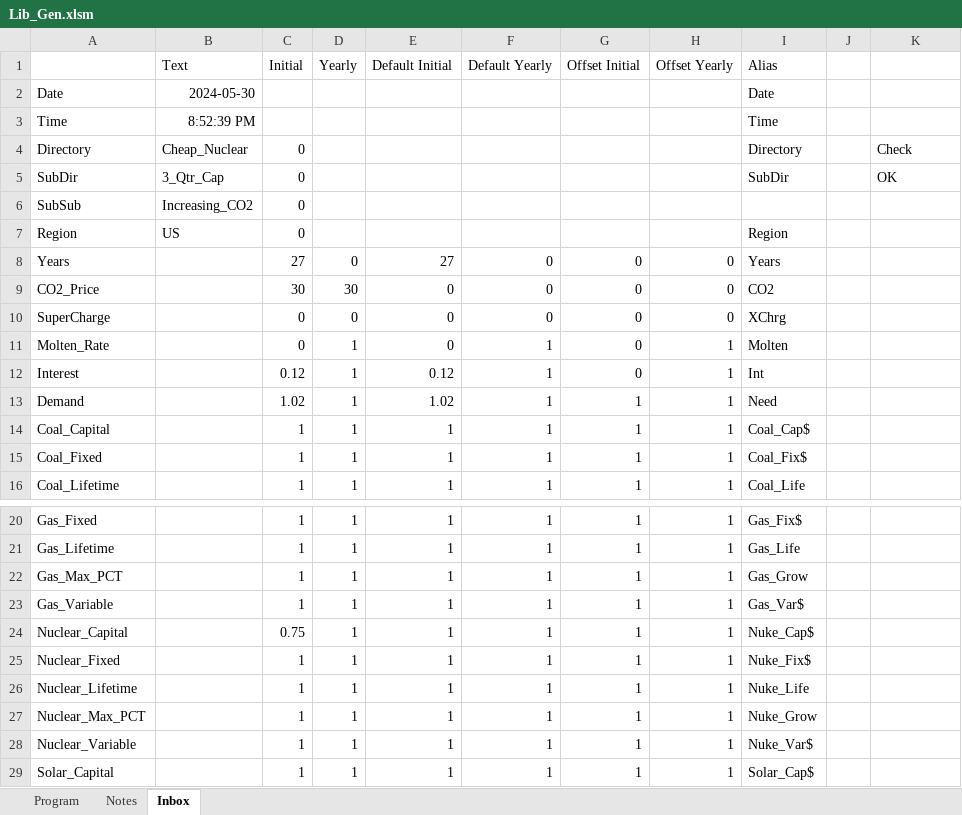
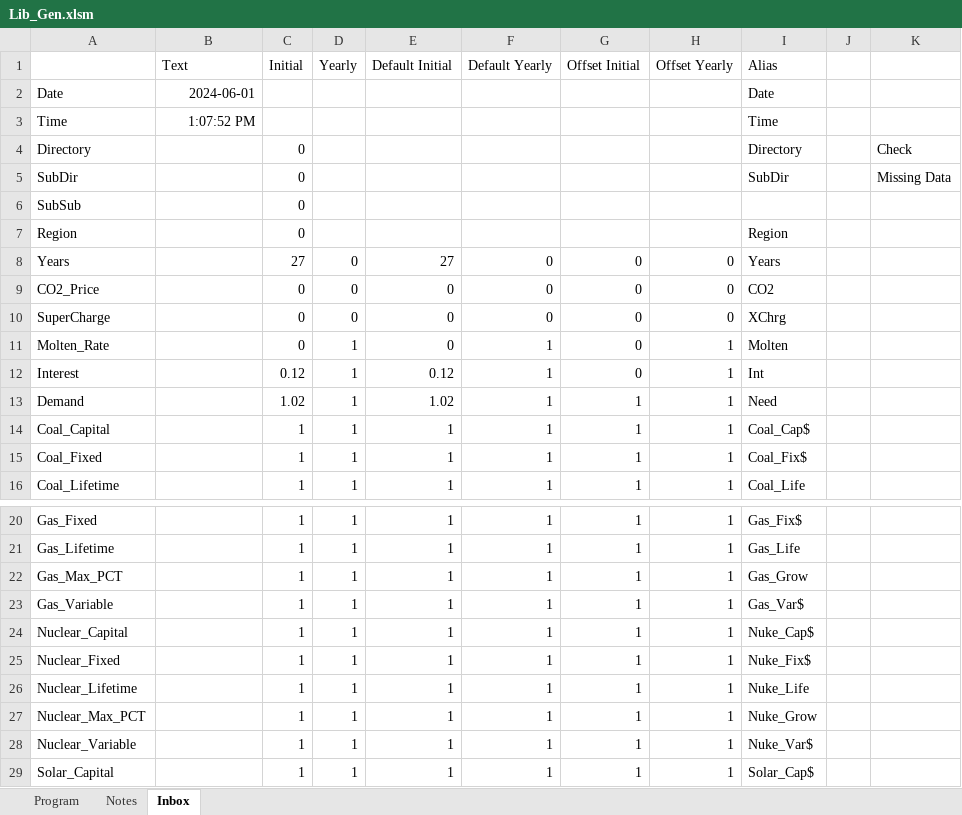
Before and after one commit to renaldinE/Optimize, an Excel workbook: Macro/Lib_Gen.xlsm, sheet Inbox, drawn as a sheet; only a part is shown, gaps mark what is left out; values as stored, in another font and other column widths than the file's, no borders; the diff names each change by its address in the sheet, - before the commit and + after, or states it on an @@ line.

```diff
--- a/Macro/Lib_Gen.xlsm (sheet Inbox)
+++ b/Macro/Lib_Gen.xlsm (sheet Inbox)
-B2 (Text): 2024-05-30
+B2 (Text): 2024-06-01
-B3 (Text): 8:52:39 PM
+B3 (Text): 1:07:52 PM
-B4 (Text): Cheap_Nuclear
+B4 (Text): (empty)
-B5 (Text): 3_Qtr_Cap
+B5 (Text): (empty)
-K5: OK
+K5: Missing Data
-B6 (Text): Increasing_CO2
+B6 (Text): (empty)
-B7 (Text): US
+B7 (Text): (empty)
-C9 (Initial): 30
+C9 (Initial): 0
-D9 (Yearly): 30
+D9 (Yearly): 0
-C24 (Initial): 0.75
+C24 (Initial): 1
```
Also changed, not shown: sheet Program.
